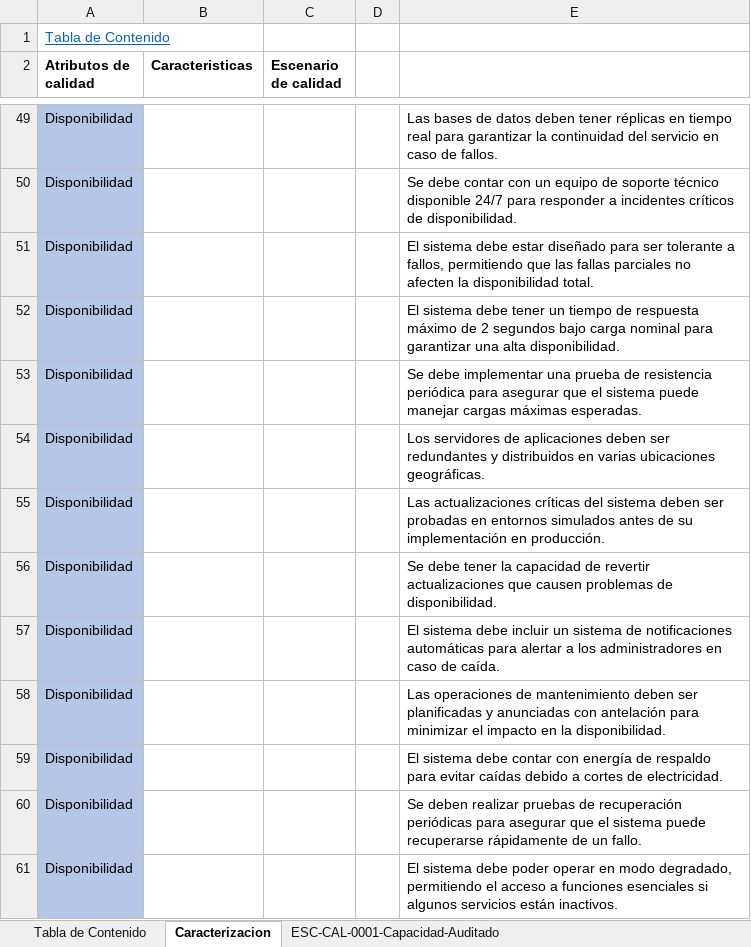
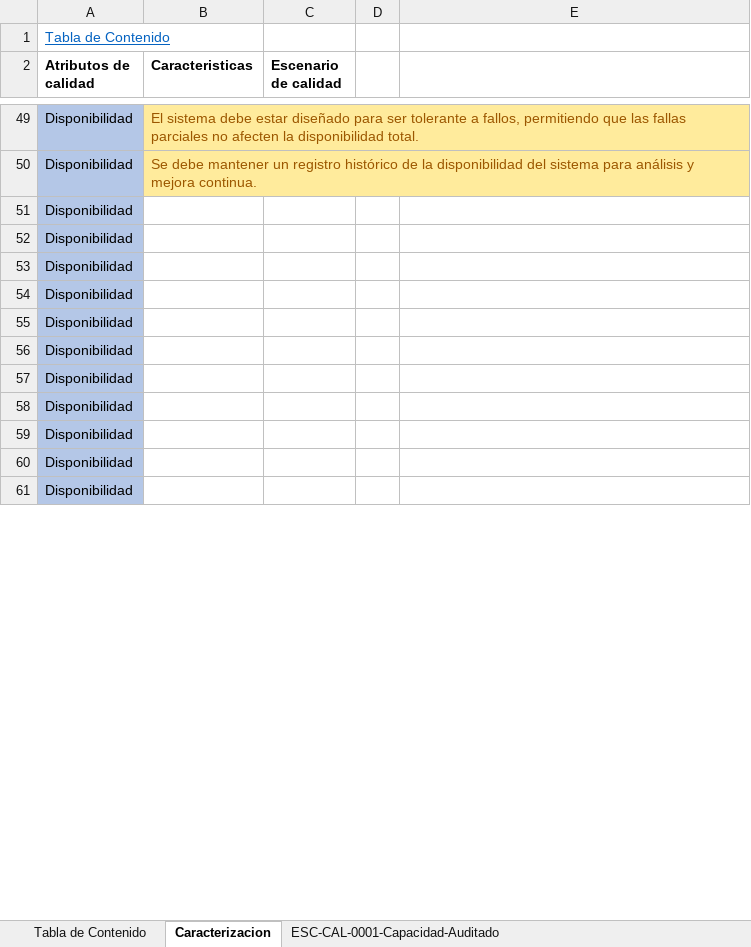
Before and after one commit to shesho22/IS2, an Excel workbook: ExtraClase/Trade_Off-EscenariosCalidad.xlsx, sheet Caracterizacion, drawn as a sheet; only a part is shown, gaps mark what is left out; values as stored, in another font and other column widths than the file's, no borders; the diff covers the shown part only; the diff names each change by its address in the sheet, - before the commit and + after, or states it on an @@ line.

Commit message:
Agregar casos en caracterizacion

```diff
--- a/ExtraClase/Trade_Off-EscenariosCalidad.xlsx (sheet Caracterizacion)
+++ b/ExtraClase/Trade_Off-EscenariosCalidad.xlsx (sheet Caracterizacion)
-B49:B50 fill: none
+B49:B50 fill: #FFEB9C
-B49 (Caracteristicas): (empty)
+B49 (Caracteristicas): El sistema debe estar diseñado para ser tolerante a fallos, permitiendo que las fallas parciales no afecten la disponibilidad total.
-E49: Las bases de datos deben tener réplicas en tiempo real para garantizar la continuidad del servicio en caso de fallos.
+E49: (empty)
-B50 (Caracteristicas): (empty)
+B50 (Caracteristicas): Se debe mantener un registro histórico de la disponibilidad del sistema para análisis y mejora continua.
-E50: Se debe contar con un equipo de soporte técnico disponible 24/7 para responder a incidentes críticos de disponibilidad.
+E50: (empty)
-E51: El sistema debe estar diseñado para ser tolerante a fallos, permitiendo que las fallas parciales no afecten la disponibilidad total.
+E51: (empty)
-E52: El sistema debe tener un tiempo de respuesta máximo de 2 segundos bajo carga nominal para garantizar una alta disponibilidad.
+E52: (empty)
-E53: Se debe implementar una prueba de resistencia periódica para asegurar que el sistema puede manejar cargas máximas esperadas.
+E53: (empty)
-E54: Los servidores de aplicaciones deben ser redundantes y distribuidos en varias ubicaciones geográficas.
+E54: (empty)
-E55: Las actualizaciones críticas del sistema deben ser probadas en entornos simulados antes de su implementación en producción.
+E55: (empty)
-E56: Se debe tener la capacidad de revertir actualizaciones que causen problemas de disponibilidad.
+E56: (empty)
-E57: El sistema debe incluir un sistema de notificaciones automáticas para alertar a los administradores en caso de caída.
+E57: (empty)
-E58: Las operaciones de mantenimiento deben ser planificadas y anunciadas con antelación para minimizar el impacto en la disponibilidad.
+E58: (empty)
-E59: El sistema debe contar con energía de respaldo para evitar caídas debido a cortes de electricidad.
+E59: (empty)
-E60: Se deben realizar pruebas de recuperación periódicas para asegurar que el sistema puede recuperarse rápidamente de un fallo.
+E60: (empty)
-E61: El sistema debe poder operar en modo degradado, permitiendo el acceso a funciones esenciales si algunos servicios están inactivos.
+E61: (empty)
```
Also changed, not shown: 1 added row, 1 removed row, 104 edited cells and cell formats elsewhere in this sheet.
